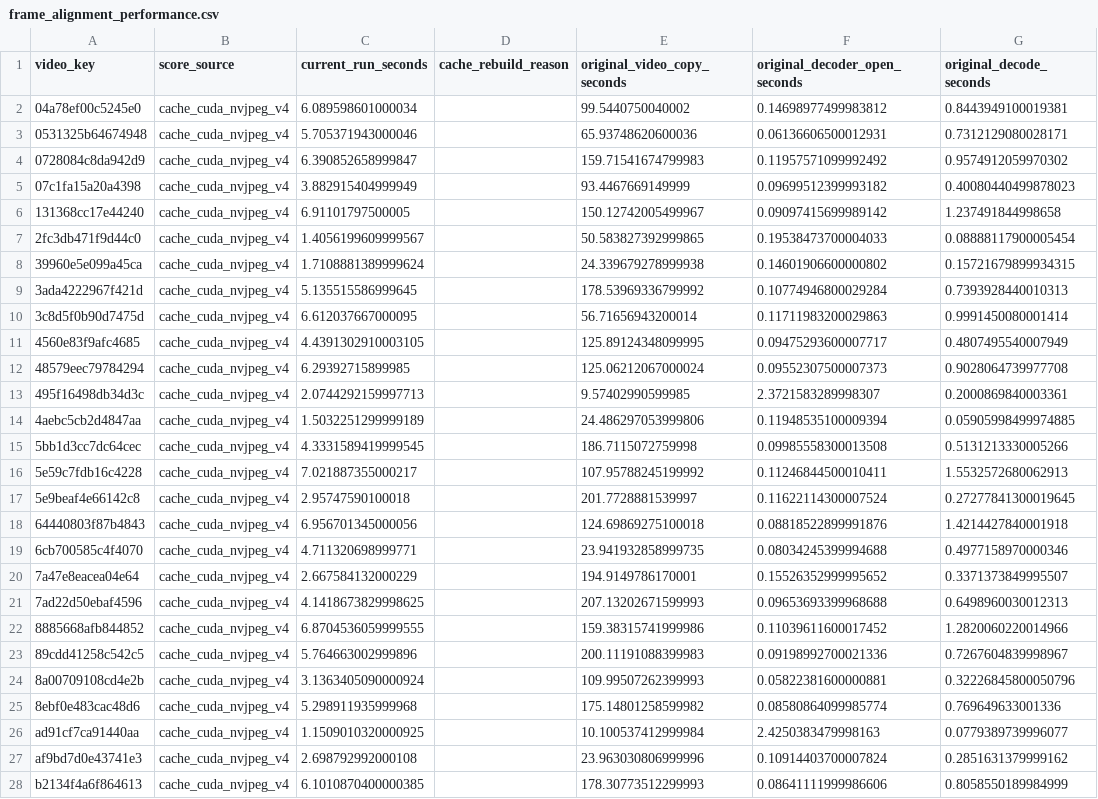
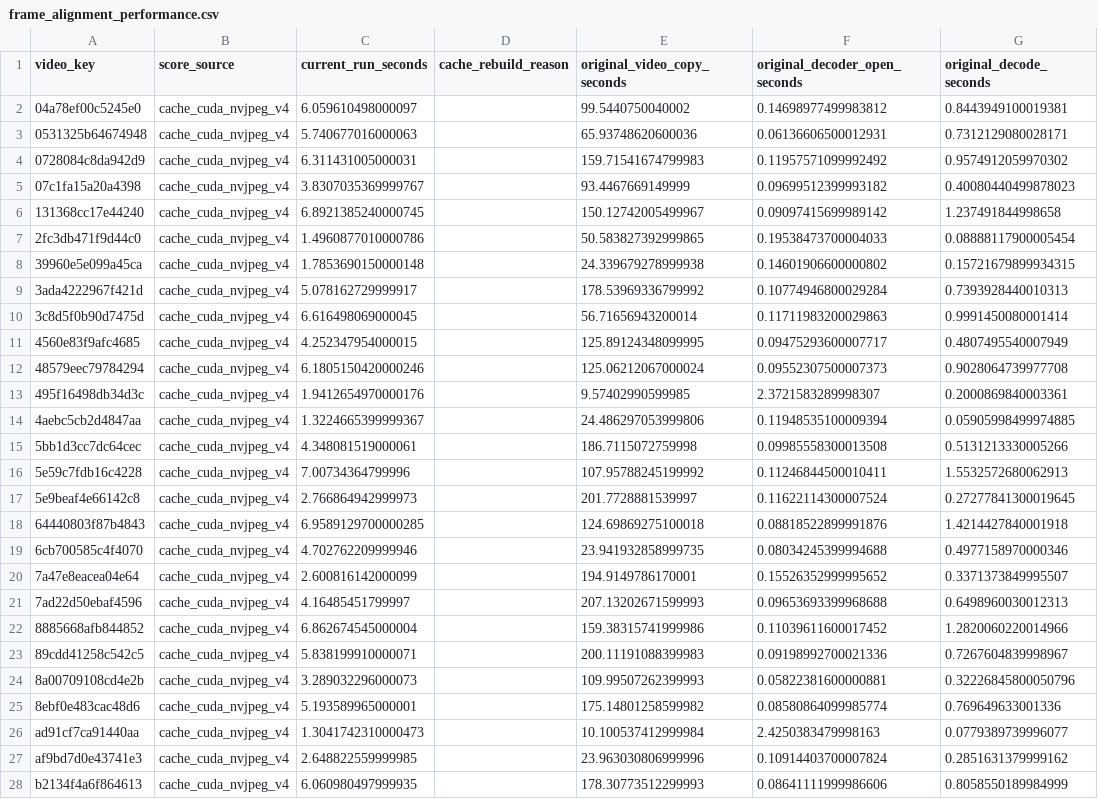
Before and after one commit to bogdanparvu18/msc-graduate-project, a CSV file: outputs/phase2/sector2/results/frame_alignment_performance.csv, drawn as a sheet; only a part is shown; the diff covers the shown part only; the diff names each change by its address in the sheet, - before the commit and + after, or states it on an @@ line.

Commit message:
Phase 2 Sector 2: publish metadata and completed video/frame audits
Run-ID: 20261006_213246
MMVQA-Sector2-Export: v1

```diff
--- a/outputs/phase2/sector2/results/frame_alignment_performance.csv
+++ b/outputs/phase2/sector2/results/frame_alignment_performance.csv
-C2 (current_run_seconds): 6.089598601000034
+C2 (current_run_seconds): 6.059610498000097
-C3 (current_run_seconds): 5.705371943000046
+C3 (current_run_seconds): 5.740677016000063
-C4 (current_run_seconds): 6.390852658999847
+C4 (current_run_seconds): 6.311431005000031
-C5 (current_run_seconds): 3.882915404999949
+C5 (current_run_seconds): 3.8307035369999767
-C6 (current_run_seconds): 6.91101797500005
+C6 (current_run_seconds): 6.8921385240000745
-C7 (current_run_seconds): 1.4056199609999567
+C7 (current_run_seconds): 1.4960877010000786
-C8 (current_run_seconds): 1.7108881389999624
+C8 (current_run_seconds): 1.7853690150000148
-C9 (current_run_seconds): 5.135515586999645
+C9 (current_run_seconds): 5.078162729999917
-C10 (current_run_seconds): 6.612037667000095
+C10 (current_run_seconds): 6.616498069000045
-C11 (current_run_seconds): 4.4391302910003105
+C11 (current_run_seconds): 4.252347954000015
-C12 (current_run_seconds): 6.29392715899985
+C12 (current_run_seconds): 6.1805150420000246
-C13 (current_run_seconds): 2.0744292159997713
+C13 (current_run_seconds): 1.9412654970000176
-C14 (current_run_seconds): 1.5032251299999189
+C14 (current_run_seconds): 1.3224665399999367
-C15 (current_run_seconds): 4.3331589419999545
+C15 (current_run_seconds): 4.348081519000061
-C16 (current_run_seconds): 7.021887355000217
+C16 (current_run_seconds): 7.00734364799996
-C17 (current_run_seconds): 2.95747590100018
+C17 (current_run_seconds): 2.766864942999973
-C18 (current_run_seconds): 6.956701345000056
+C18 (current_run_seconds): 6.9589129700000285
-C19 (current_run_seconds): 4.711320698999771
+C19 (current_run_seconds): 4.702762209999946
-C20 (current_run_seconds): 2.667584132000229
+C20 (current_run_seconds): 2.600816142000099
-C21 (current_run_seconds): 4.1418673829998625
+C21 (current_run_seconds): 4.16485451799997
-C22 (current_run_seconds): 6.8704536059999555
+C22 (current_run_seconds): 6.862674545000004
-C23 (current_run_seconds): 5.764663002999896
+C23 (current_run_seconds): 5.838199910000071
-C24 (current_run_seconds): 3.1363405090000924
+C24 (current_run_seconds): 3.289032296000073
-C25 (current_run_seconds): 5.298911935999968
+C25 (current_run_seconds): 5.193589965000001
-C26 (current_run_seconds): 1.1509010320000925
+C26 (current_run_seconds): 1.3041742310000473
-C27 (current_run_seconds): 2.698792992000108
+C27 (current_run_seconds): 2.648822559999985
-C28 (current_run_seconds): 6.1010870400000385
+C28 (current_run_seconds): 6.060980497999935
```
Also changed, not shown: 16 edited cells elsewhere in this file, 8 other files.
